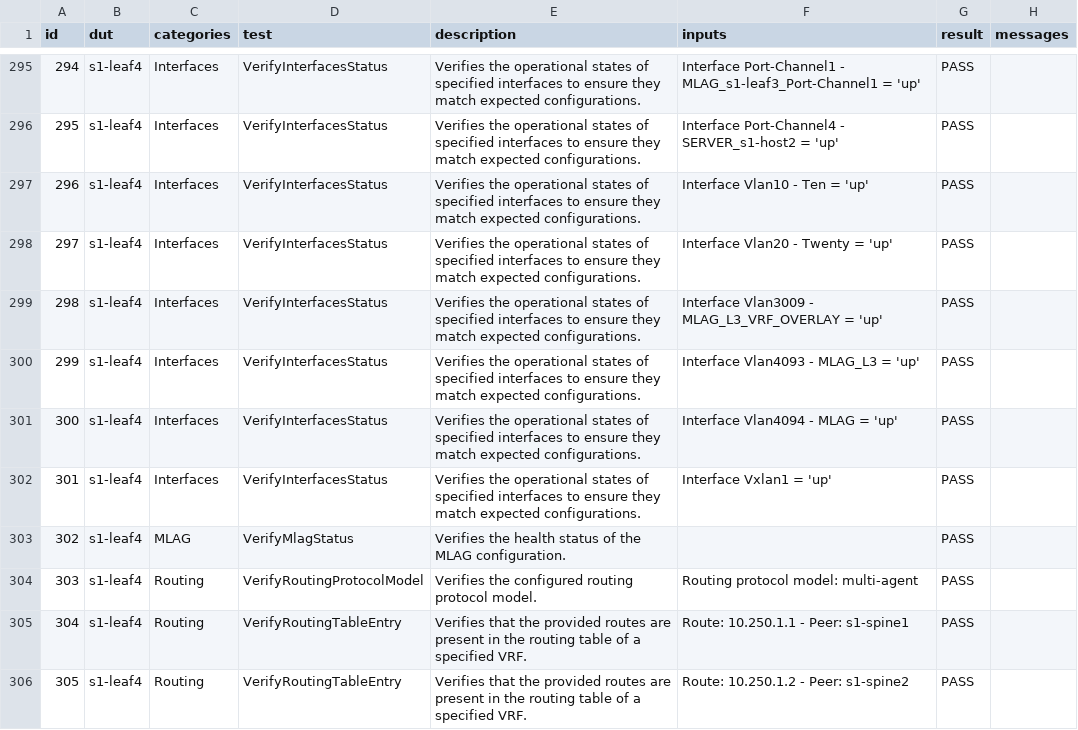
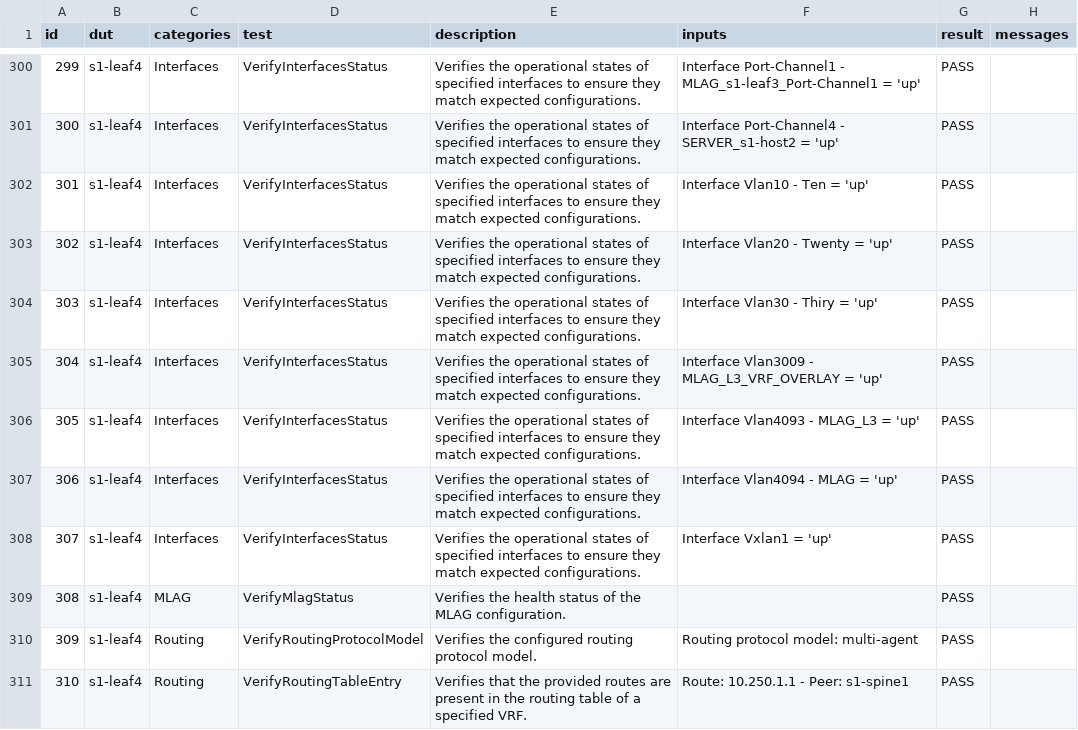
Before and after one commit to aristanetworks/ci-workshops-avd, a CSV file: labs/NET_TESTING/sites/site_1/reports/SITE1_FABRIC-state.csv, drawn as a sheet; only a part is shown, gaps mark what is left out; the shorter side is filled out with more unchanged rows; the diff covers the shown part only; the diff names each change by its address in the sheet, - before the commit and + after, or states it on an @@ line.

Commit message:
validate vlan30

```diff
--- a/labs/NET_TESTING/sites/site_1/reports/SITE1_FABRIC-state.csv
+++ b/labs/NET_TESTING/sites/site_1/reports/SITE1_FABRIC-state.csv
@@ column A (id) renumbered from row 36 down @@
+row 304: 303 | s1-leaf4 | Interfaces | VerifyInterfacesStatus | Verifies the operational states of specified interfaces to ensure they match expected configurations. | Interface Vlan30 - Thiry = 'up' | PASS
```
Also changed, not shown: 5 added rows elsewhere in this file, 38 other files.
